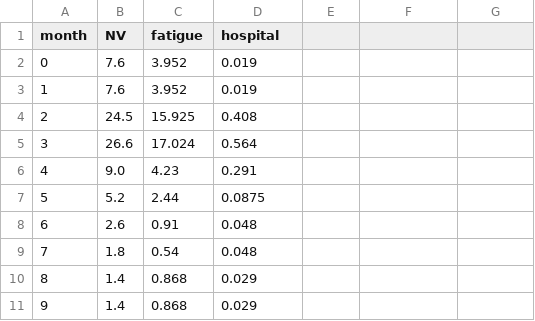
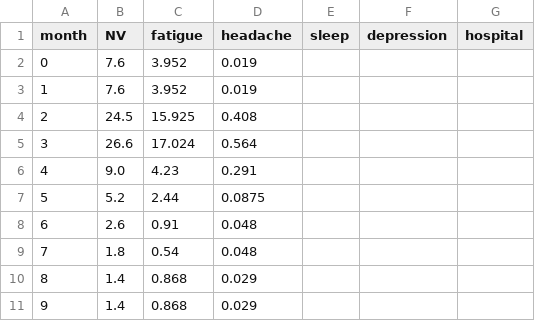
Before and after one commit to bbdataviz/HG-D3, a CSV file: NV_symptoms++y.csv, drawn as a sheet.

Commit message:
Update NV_symptoms++y.csv

```diff
--- a/NV_symptoms++y.csv
+++ b/NV_symptoms++y.csv
@@ -1,2 +1,2 @@
-month, NV, fatigue, hospital
+month, NV, fatigue, headache, sleep, depression, hospital
 0,7.6, 3.952, 0.019
```
